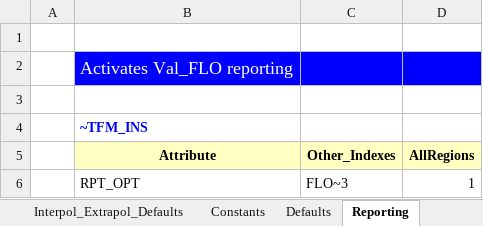
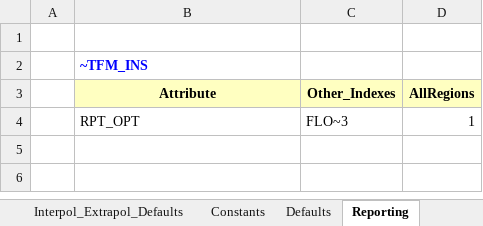
Before and after one commit to przeszut/RSD, an Excel workbook: SysSettings.xlsx, sheet Reporting, drawn as a sheet; values as stored, in another font and other column widths than the file's, no borders; the diff names each change by its address in the sheet, - before the commit and + after, or states it on an @@ line.

```diff
--- a/SysSettings.xlsx (sheet Reporting)
+++ b/SysSettings.xlsx (sheet Reporting)
-row 2:  | Activates Val_FLO reporting
-row 3: (empty)
```
Also changed, not shown: sheet Constants, sheet Region-Time Slices, sheet Interpol_Extrapol_Defaults, sheet TimePeriods, sheet Defaults, charts or pictures, BY_Trans.xlsx, 12 other files.
